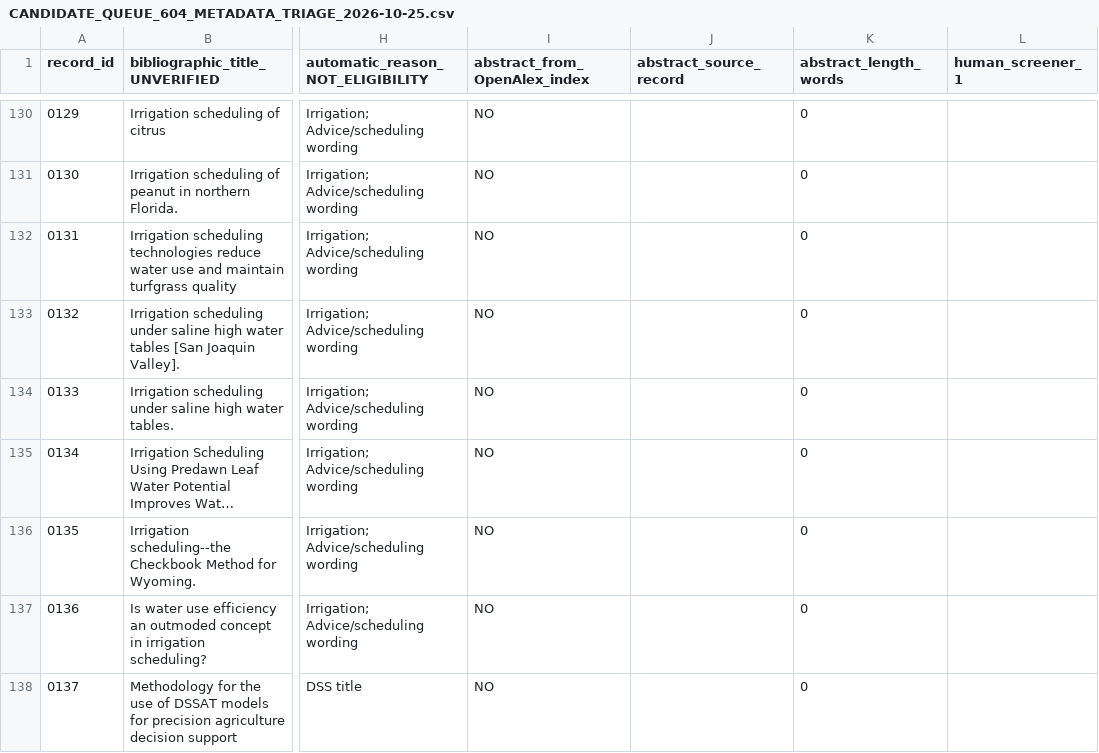
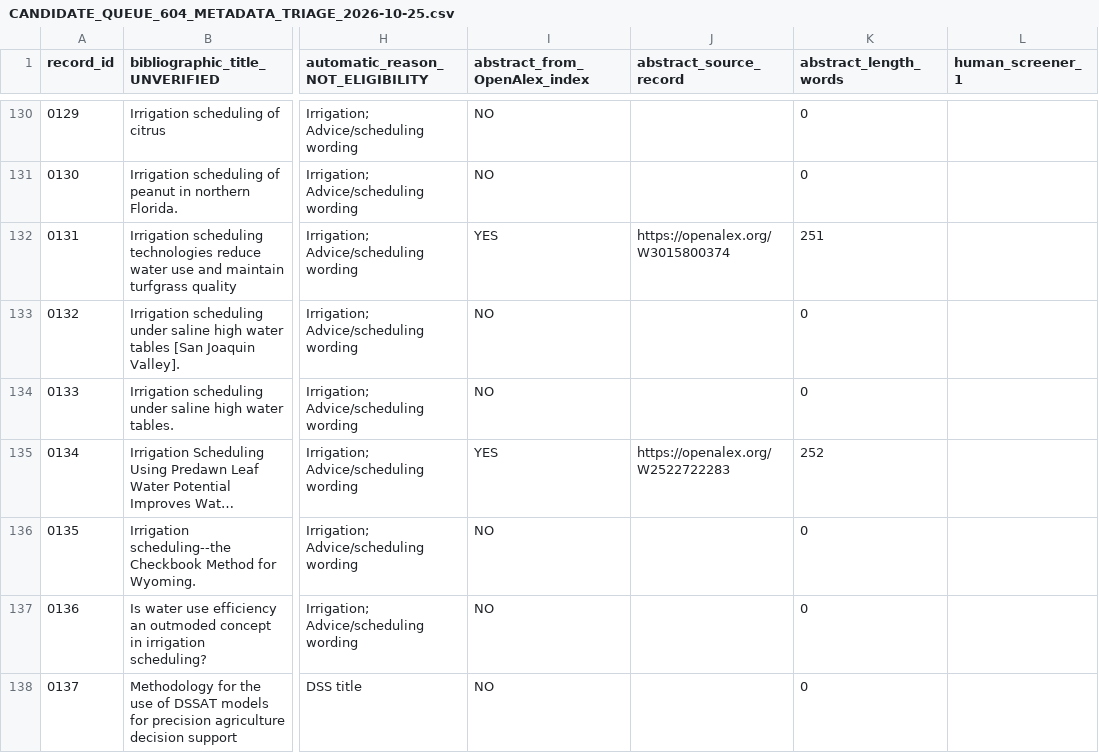
Before and after one commit to mojtabarozegar11-ship-it/Saeit, a CSV file: research/manuscripts/MR-2026-001/index_search_2026-10-25/CANDIDATE_QUEUE_604_METADATA_TRIAGE_2026-10-25.csv, drawn as a sheet; only a part is shown, gaps mark what is left out; long unchanged cells end in …; the diff covers the shown part only; the diff names each change by its address in the sheet, - before the commit and + after, or states it on an @@ line.

Commit message:
research(MR001): link 15 further reconstructed abstracts in 604 citation screening queue

```diff
--- a/research/manuscripts/MR-2026-001/index_search_2026-10-25/CANDIDATE_QUEUE_604_METADATA_TRIAGE_2026-10-25.csv
+++ b/research/manuscripts/MR-2026-001/index_search_2026-10-25/CANDIDATE_QUEUE_604_METADATA_TRIAGE_2026-10-25.csv
-I132 (abstract_from_OpenAlex_index): NO
+I132 (abstract_from_OpenAlex_index): YES
-J132 (abstract_source_record): (empty)
+J132 (abstract_source_record): https://openalex.org/W3015800374
-K132 (abstract_length_words): 0
+K132 (abstract_length_words): 251
-I135 (abstract_from_OpenAlex_index): NO
+I135 (abstract_from_OpenAlex_index): YES
-J135 (abstract_source_record): (empty)
+J135 (abstract_source_record): https://openalex.org/W2522722283
-K135 (abstract_length_words): 0
+K135 (abstract_length_words): 252
```
Also changed, not shown: 39 edited cells elsewhere in this file.
